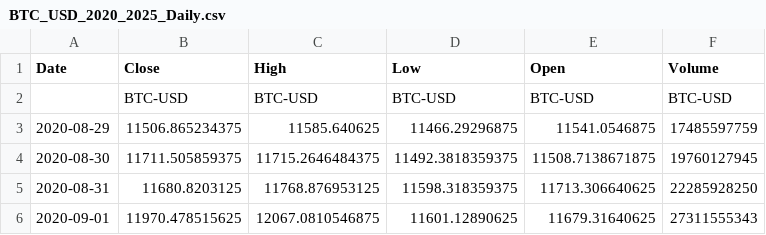
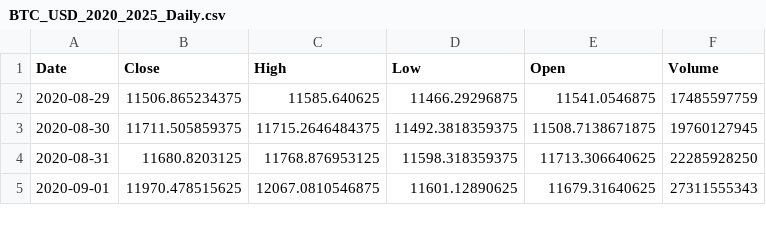
Before and after one commit to RuiPintoUM/Picheleiros-Empreendedores, a CSV file: datasets/BTC_USD_2020_2025_Daily.csv, drawn as a sheet; only a part is shown; the diff names each change by its address in the sheet, - before the commit and + after, or states it on an @@ line.

```diff
--- a/datasets/BTC_USD_2020_2025_Daily.csv
+++ b/datasets/BTC_USD_2020_2025_Daily.csv
-row 2:  | BTC-USD | BTC-USD | BTC-USD | BTC-USD | BTC-USD
```
Also changed, not shown: datasets/LINK_USD_2020_2025_Daily.csv, datasets/SOL_USD_2020_2025_Daily.csv, 6 other files.
